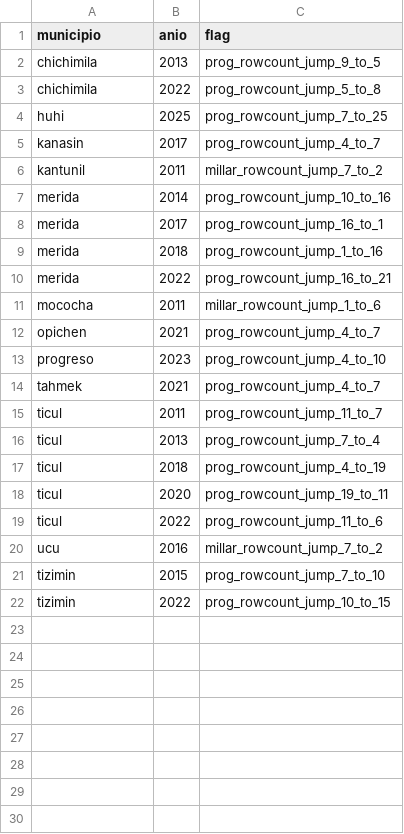
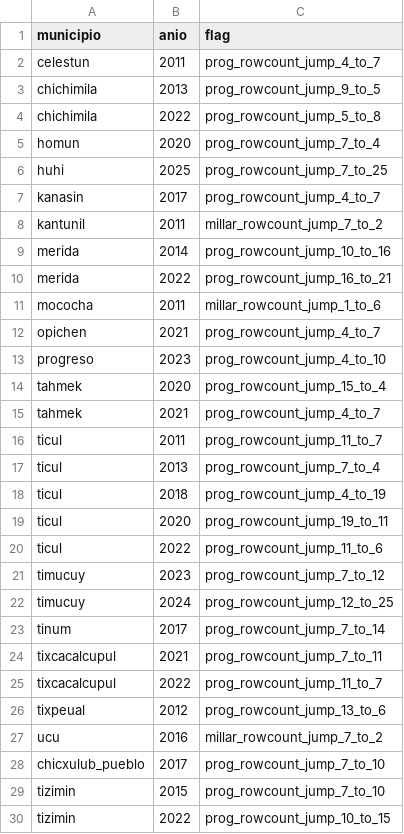
Before and after one commit to gib-again/predial-mx, a CSV file: data/yucatan/meta/stability_flags.csv, drawn as a sheet.

```diff
--- a/data/yucatan/meta/stability_flags.csv
+++ b/data/yucatan/meta/stability_flags.csv
@@ -1,4 +1,6 @@
 municipio,anio,flag
+celestun,2011,prog_rowcount_jump_4_to_7
 chichimila,2013,prog_rowcount_jump_9_to_5
 chichimila,2022,prog_rowcount_jump_5_to_8
+homun,2020,prog_rowcount_jump_7_to_4
 huhi,2025,prog_rowcount_jump_7_to_25
@@ -7,4 +9,2 @@ kantunil,2011,millar_rowcount_jump_7_to_2
 merida,2014,prog_rowcount_jump_10_to_16
-merida,2017,prog_rowcount_jump_16_to_1
-merida,2018,prog_rowcount_jump_1_to_16
 merida,2022,prog_rowcount_jump_16_to_21
@@ -13,2 +13,3 @@ opichen,2021,prog_rowcount_jump_4_to_7
 progreso,2023,prog_rowcount_jump_4_to_10
+tahmek,2020,prog_rowcount_jump_15_to_4
 tahmek,2021,prog_rowcount_jump_4_to_7
@@ -19,3 +20,10 @@ ticul,2020,prog_rowcount_jump_19_to_11
 ticul,2022,prog_rowcount_jump_11_to_6
+timucuy,2023,prog_rowcount_jump_7_to_12
+timucuy,2024,prog_rowcount_jump_12_to_25
+tinum,2017,prog_rowcount_jump_7_to_14
+tixcacalcupul,2021,prog_rowcount_jump_7_to_11
+tixcacalcupul,2022,prog_rowcount_jump_11_to_7
+tixpeual,2012,prog_rowcount_jump_13_to_6
 ucu,2016,millar_rowcount_jump_7_to_2
+chicxulub_pueblo,2017,prog_rowcount_jump_7_to_10
 tizimin,2015,prog_rowcount_jump_7_to_10
```
Also changed, not shown: data/yucatan/meta/coverage_by_muni.csv, data/yucatan/meta/schema_switches.csv, 16 other files.
